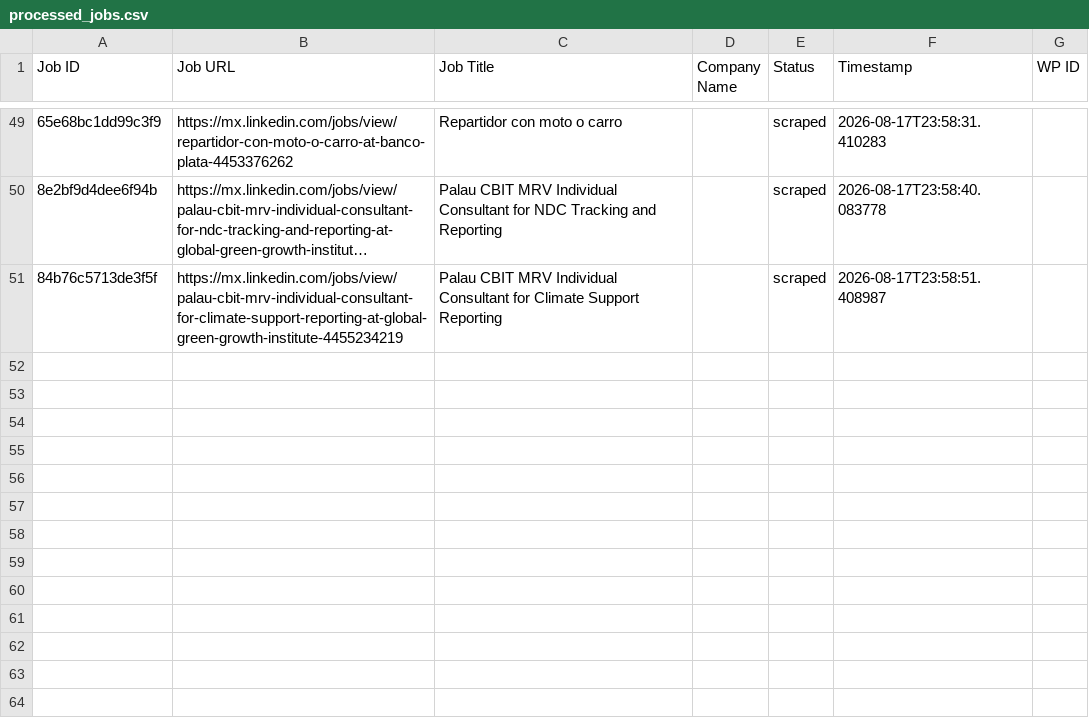
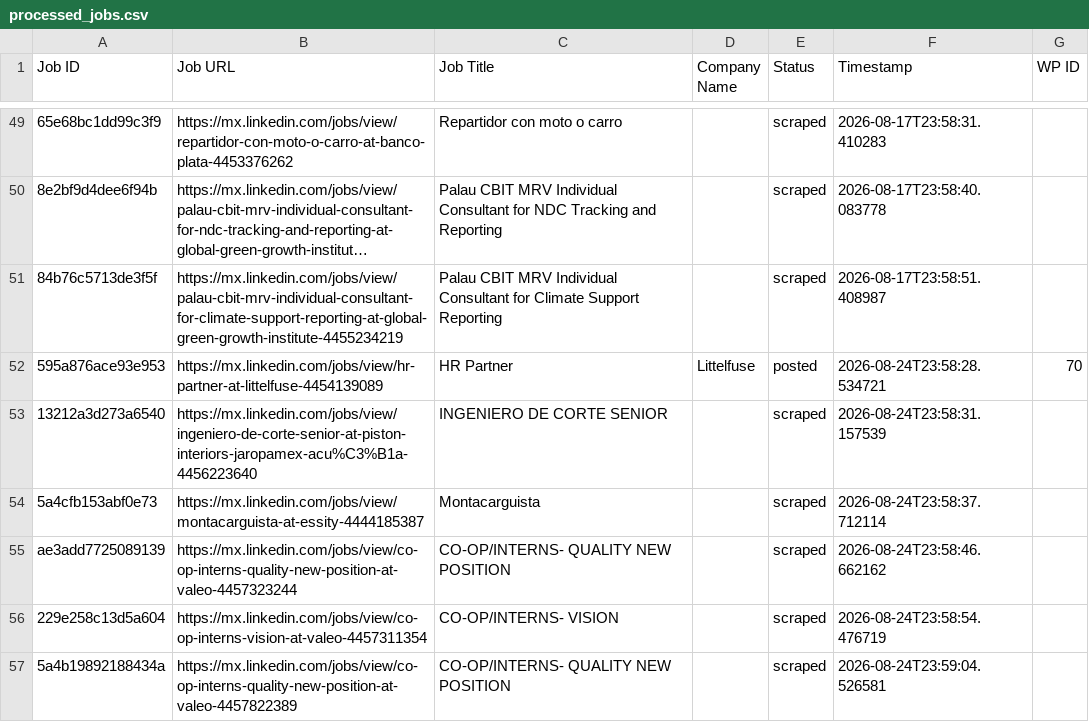
Before and after one commit to mimusdesign/pw, a CSV file: processed_jobs.csv, drawn as a sheet; only a part is shown, gaps mark what is left out; long unchanged cells end in …; the diff names each change by its address in the sheet, - before the commit and + after, or states it on an @@ line.

```diff
--- a/processed_jobs.csv
+++ b/processed_jobs.csv
+row 52: 595a876ace93e953 | https://mx.linkedin.com/jobs/view/hr-partner-at-littelfuse-4454139089 | HR Partner | Littelfuse | posted | 2026-08-24T23:58:28.534721 | 70
+row 53: 13212a3d273a6540 | https://mx.linkedin.com/jobs/view/ingeniero-de-corte-senior-at-piston-interiors-jaropamex-acu%C3%B1a-4456223640 | INGENIERO DE CORTE SENIOR |  | scraped | 2026-08-24T23:58:31.157539
+row 54: 5a4cfb153abf0e73 | https://mx.linkedin.com/jobs/view/montacarguista-at-essity-4444185387 | Montacarguista |  | scraped | 2026-08-24T23:58:37.712114
+row 55: ae3add7725089139 | https://mx.linkedin.com/jobs/view/co-op-interns-quality-new-position-at-valeo-4457323244 | CO-OP/INTERNS- QUALITY NEW POSITION |  | scraped | 2026-08-24T23:58:46.662162
+row 56: 229e258c13d5a604 | https://mx.linkedin.com/jobs/view/co-op-interns-vision-at-valeo-4457311354 | CO-OP/INTERNS- VISION |  | scraped | 2026-08-24T23:58:54.476719
+row 57: 5a4b19892188434a | https://mx.linkedin.com/jobs/view/co-op-interns-quality-new-position-at-valeo-4457822389 | CO-OP/INTERNS- QUALITY NEW POSITION |  | scraped | 2026-08-24T23:59:04.526581
```
